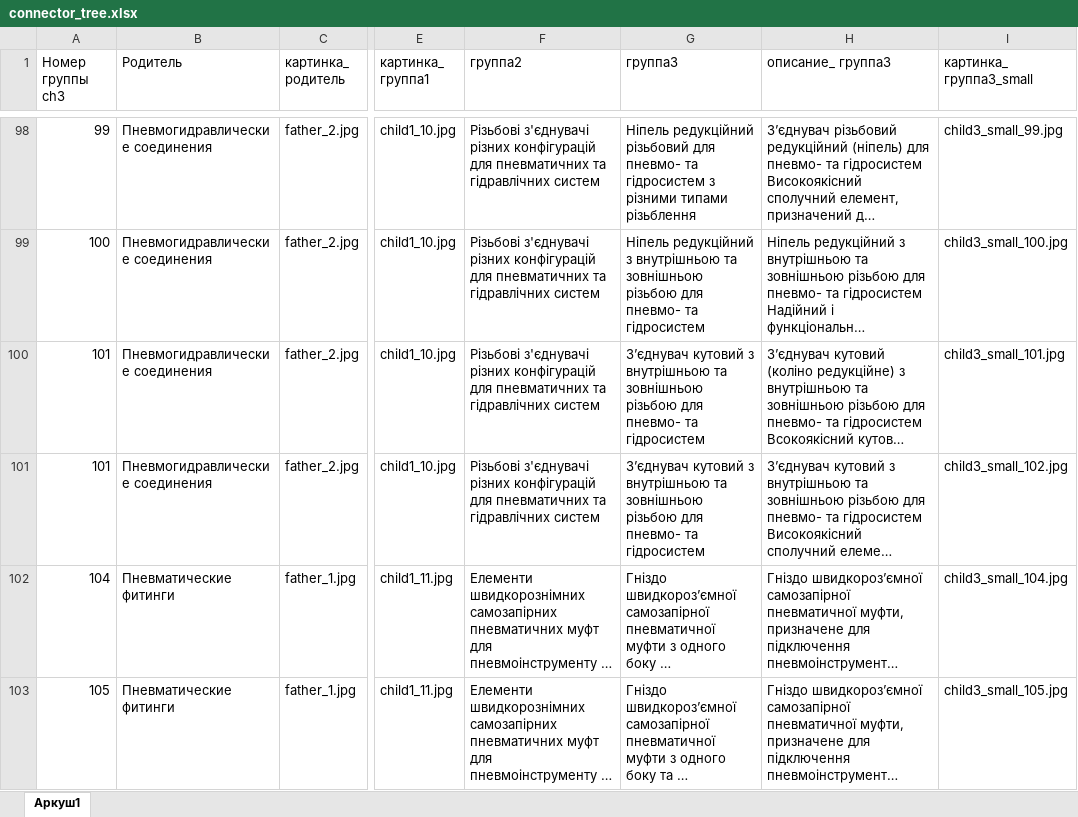
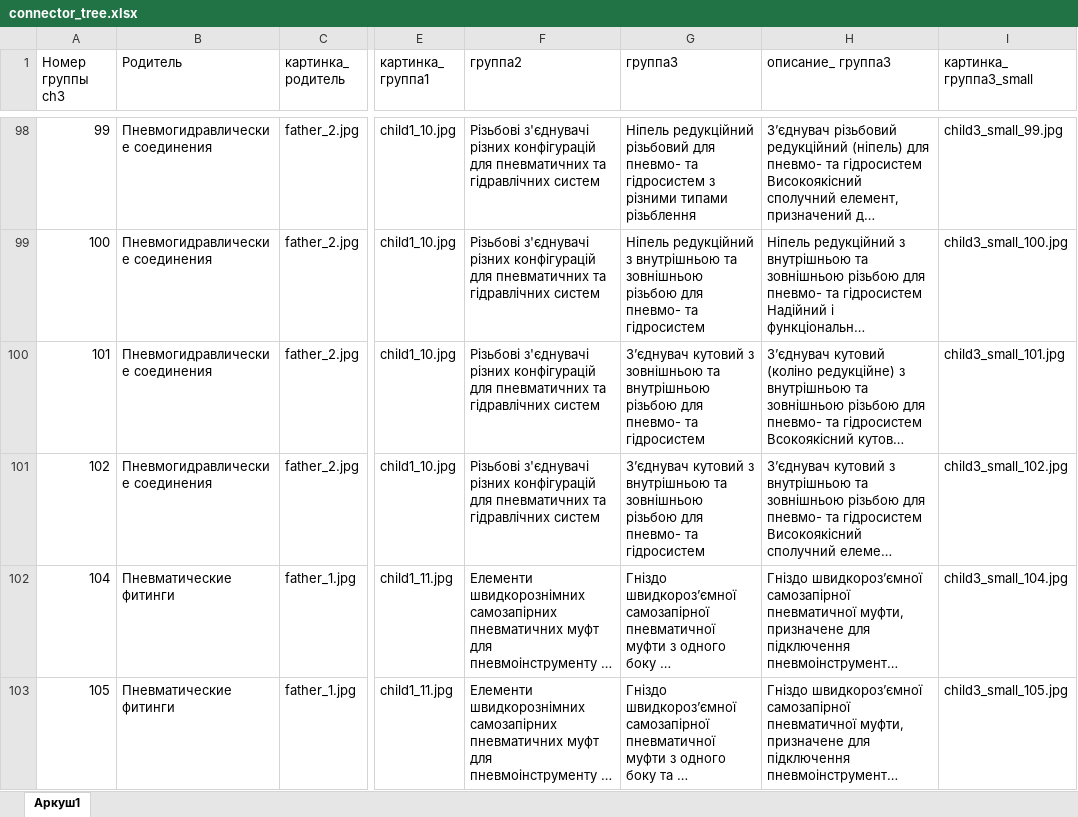
Before and after one commit to OldWhiteWater/workhouse, an Excel workbook: source/connector_tree.xlsx, sheet Аркуш1, drawn as a sheet; only a part is shown, gaps mark what is left out; long unchanged cells end in …; values as stored, in another font and other column widths than the file's, no borders; the diff names each change by its address in the sheet, - before the commit and + after, or states it on an @@ line.

```diff
--- a/source/connector_tree.xlsx (sheet Аркуш1)
+++ b/source/connector_tree.xlsx (sheet Аркуш1)
-G100 (группа3): …кутовий з внутрішньою та зовнішньою різьбою для…
+G100 (группа3): …кутовий з зовнішньою та внутрішньою різьбою для…
-A101 (Номер группы ch3): 101
+A101 (Номер группы ch3): 102
```
Also changed, not shown: source/connector.xlsx, source/connector_service.xlsx, 9 other files.
